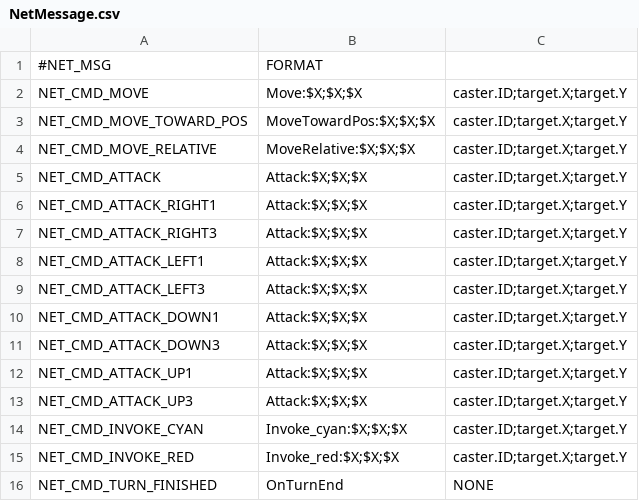
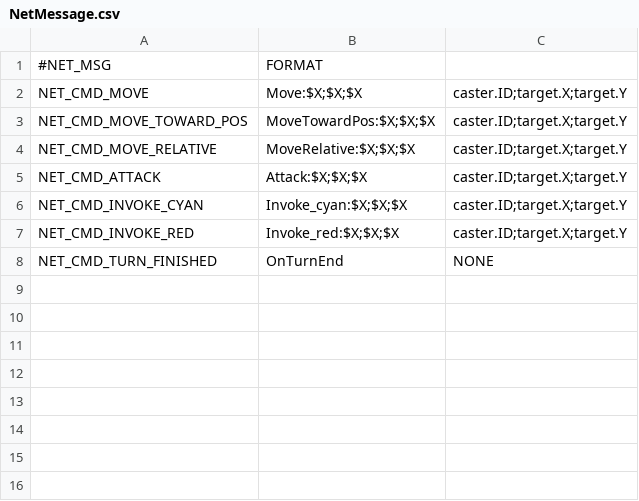
Before and after one commit to davidkha44/projet-jeu, a CSV file: src/client/tables/NetMessage.csv, drawn as a sheet.

```diff
--- a/src/client/tables/NetMessage.csv
+++ b/src/client/tables/NetMessage.csv
@@ -5,10 +5,2 @@ NET_CMD_MOVE_RELATIVE,MoveRelative:$X;$X;$X,caster.ID;target.X;target.Y
 NET_CMD_ATTACK,Attack:$X;$X;$X,caster.ID;target.X;target.Y
-NET_CMD_ATTACK_RIGHT1,Attack:$X;$X;$X,caster.ID;target.X;target.Y
-NET_CMD_ATTACK_RIGHT3,Attack:$X;$X;$X,caster.ID;target.X;target.Y
-NET_CMD_ATTACK_LEFT1,Attack:$X;$X;$X,caster.ID;target.X;target.Y
-NET_CMD_ATTACK_LEFT3,Attack:$X;$X;$X,caster.ID;target.X;target.Y
-NET_CMD_ATTACK_DOWN1,Attack:$X;$X;$X,caster.ID;target.X;target.Y
-NET_CMD_ATTACK_DOWN3,Attack:$X;$X;$X,caster.ID;target.X;target.Y
-NET_CMD_ATTACK_UP1,Attack:$X;$X;$X,caster.ID;target.X;target.Y
-NET_CMD_ATTACK_UP3,Attack:$X;$X;$X,caster.ID;target.X;target.Y
 NET_CMD_INVOKE_CYAN,Invoke_cyan:$X;$X;$X,caster.ID;target.X;target.Y
```
Also changed, not shown: src/client/tables/Actions.csv, src/client/tables/Actors.csv, 15 other files.
